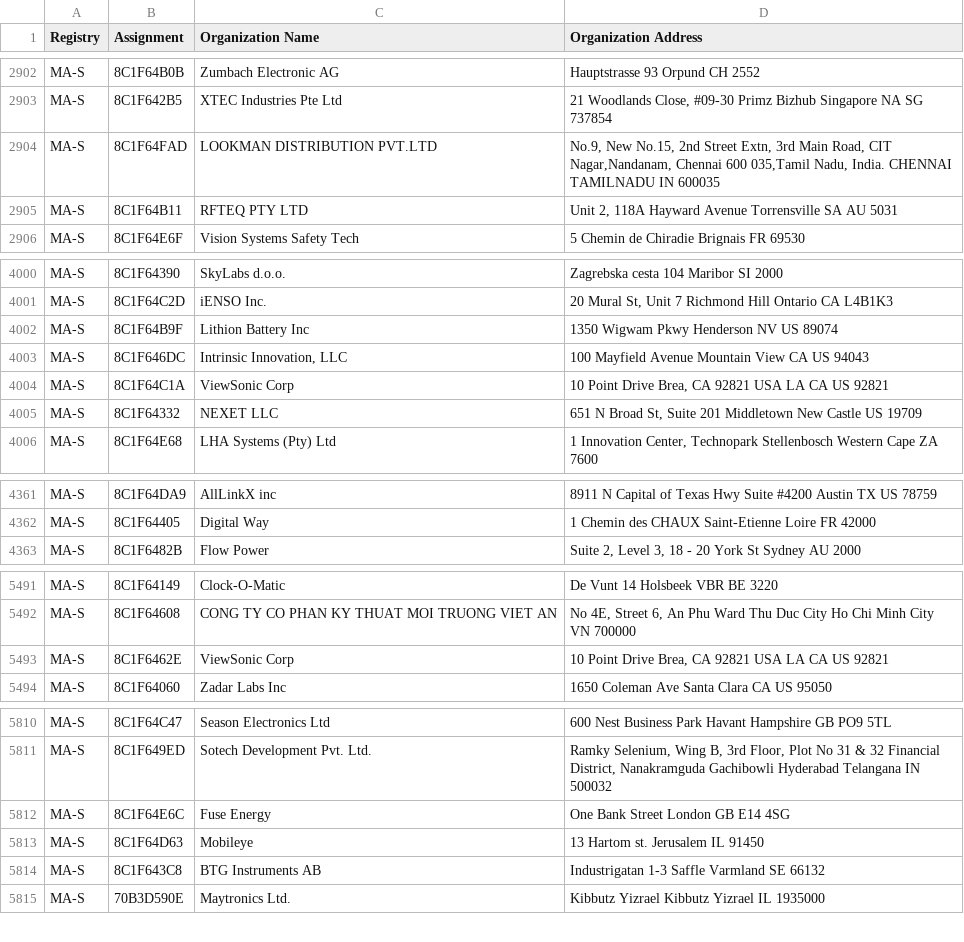
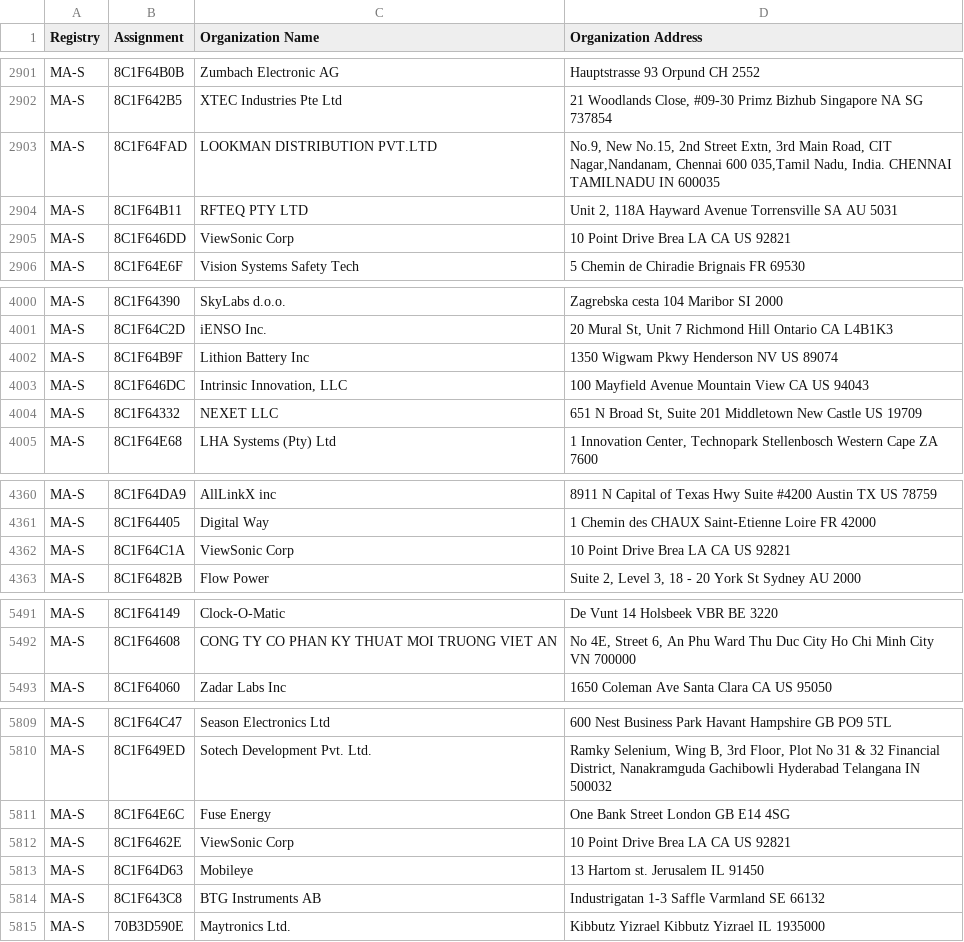
Before and after one commit to philmcneely/scanopy, a CSV file: backend/assets/oui36.csv, drawn as a sheet; only a part is shown, gaps mark what is left out; removed rows and columns are numbered as before the commit, all else as after; the diff covers the shown part only; the diff names each change by its address in the sheet, - before the commit and + after, or states it on an @@ line.

```diff
--- a/backend/assets/oui36.csv
+++ b/backend/assets/oui36.csv
+row 2905: MA-S | 8C1F646DD | ViewSonic Corp | 10 Point Drive Brea LA CA US 92821
-row 4004: MA-S | 8C1F64C1A | ViewSonic Corp | 10 Point Drive Brea, CA 92821 USA LA CA US 92821
+row 4362: MA-S | 8C1F64C1A | ViewSonic Corp | 10 Point Drive Brea LA CA US 92821
-row 5493: MA-S | 8C1F6462E | ViewSonic Corp | 10 Point Drive Brea, CA 92821 USA LA CA US 92821
+row 5812: MA-S | 8C1F6462E | ViewSonic Corp | 10 Point Drive Brea LA CA US 92821
```
Also changed, not shown: 4 added rows and 5 removed rows elsewhere in this file, backend/assets/mam.csv, 9 other files.
